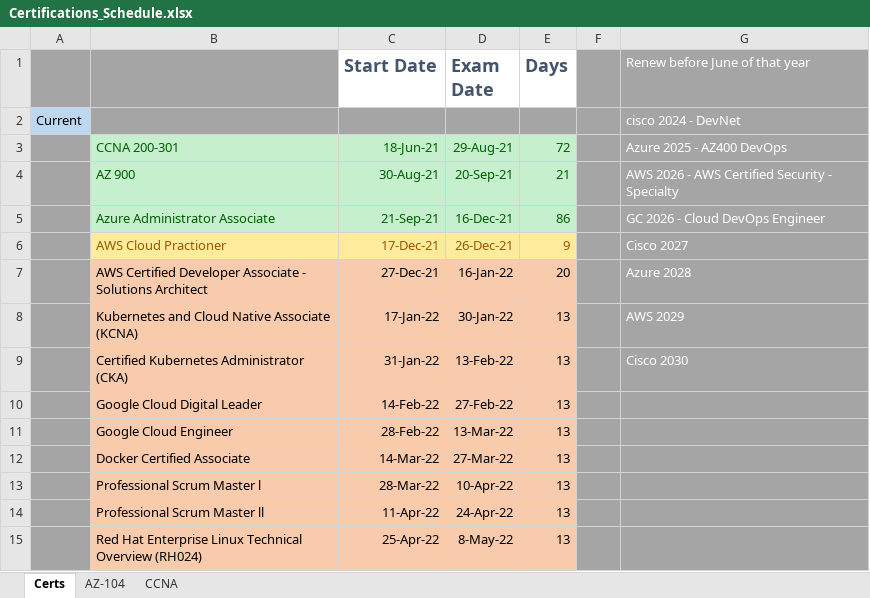
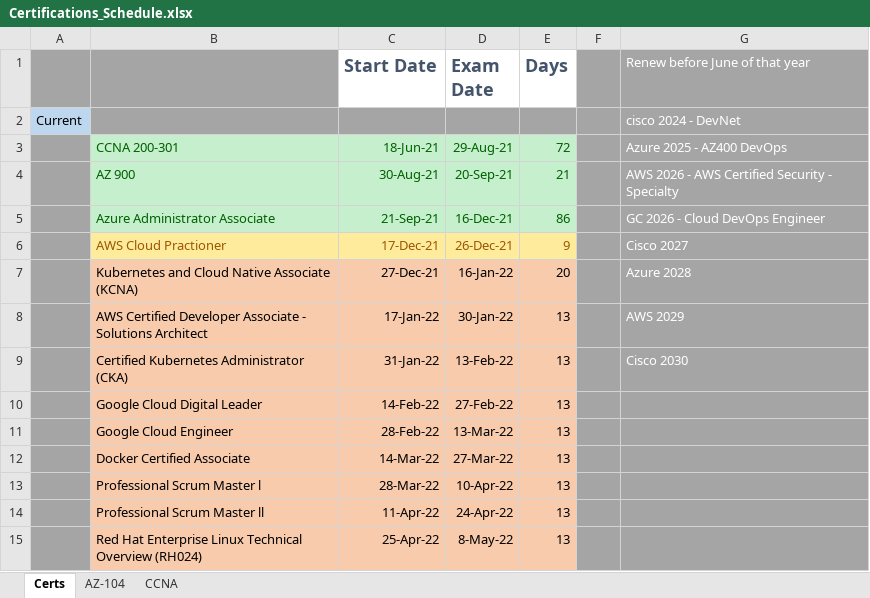
Before and after one commit to netdevmike/Certifications, an Excel workbook: Certifications_Schedule.xlsx, sheet Certs, drawn as a sheet; only a part is shown; values as stored, in another font and other column widths than the file's, no borders; the diff names each change by its address in the sheet, - before the commit and + after, or states it on an @@ line.

Commit message:
Update Certifications_Schedule.xlsx

```diff
--- a/Certifications_Schedule.xlsx (sheet Certs)
+++ b/Certifications_Schedule.xlsx (sheet Certs)
-B7: AWS Certified Developer Associate - Solutions Architect
+B7: Kubernetes and Cloud Native Associate (KCNA)
-B8: Kubernetes and Cloud Native Associate (KCNA)
+B8: AWS Certified Developer Associate - Solutions Architect
```
